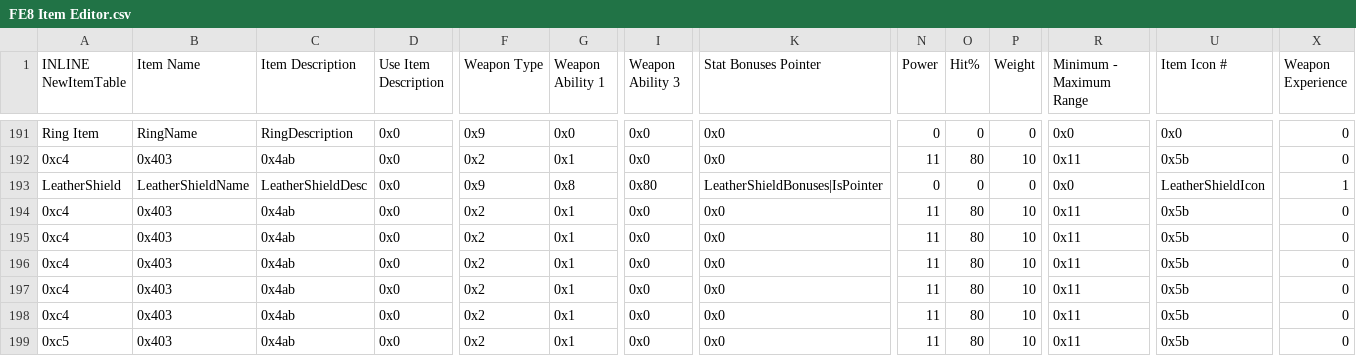
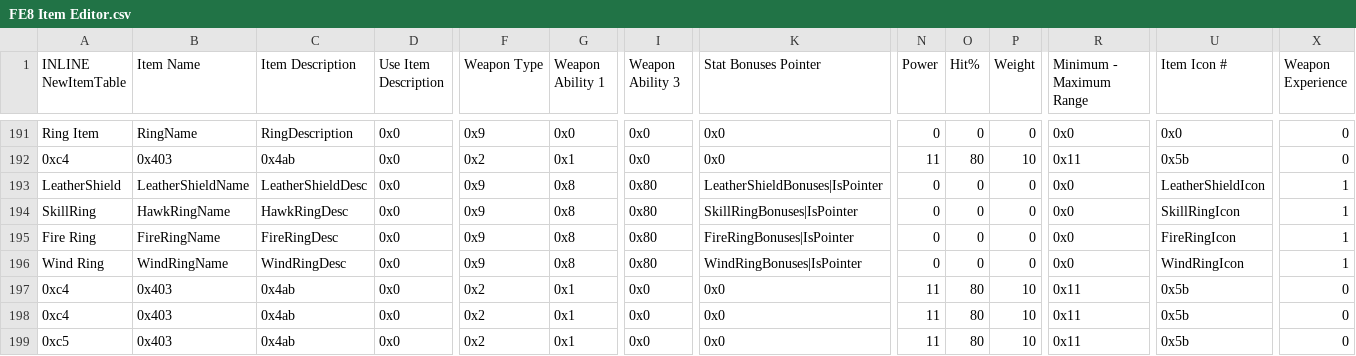
Before and after one commit to Alaric112/SkillSystem_FE8-master, a CSV file: Tables/FE8 Nightmare modules/Item editors/FE8 Item Editor.csv, drawn as a sheet; only a part is shown, gaps mark what is left out; the diff names each change by its address in the sheet, - before the commit and + after, or states it on an @@ line.

```diff
--- a/Tables/FE8 Nightmare modules/Item editors/FE8 Item Editor.csv
+++ b/Tables/FE8 Nightmare modules/Item editors/FE8 Item Editor.csv
-A194 (INLINE NewItemTable): 0xc4
+A194 (INLINE NewItemTable): SkillRing
-B194 (Item Name): 0x403
+B194 (Item Name): HawkRingName
-C194 (Item Description): 0x4ab
+C194 (Item Description): HawkRingDesc
-F194:F196 (Weapon Type): 0x2
+F194:F196 (Weapon Type): 0x9
-G194:G196 (Weapon Ability 1): 0x1
+G194:G196 (Weapon Ability 1): 0x8
-I194:I196 (Weapon Ability 3): 0x0
+I194:I196 (Weapon Ability 3): 0x80
-K194 (Stat Bonuses Pointer): 0x0
+K194 (Stat Bonuses Pointer): SkillRingBonuses|IsPointer
-N194:N196 (Power): 11
+N194:N196 (Power): 0
-O194:O196 (Hit%): 80
+O194:O196 (Hit%): 0
-P194:P196 (Weight): 10
+P194:P196 (Weight): 0
-R194:R196 (Minimum - Maximum Range): 0x11
+R194:R196 (Minimum - Maximum Range): 0x0
-U194 (Item Icon #): 0x5b
+U194 (Item Icon #): SkillRingIcon
-X194:X196 (Weapon Experience): 0
+X194:X196 (Weapon Experience): 1
-A195 (INLINE NewItemTable): 0xc4
+A195 (INLINE NewItemTable): Fire Ring
-B195 (Item Name): 0x403
+B195 (Item Name): FireRingName
-C195 (Item Description): 0x4ab
+C195 (Item Description): FireRingDesc
-K195 (Stat Bonuses Pointer): 0x0
+K195 (Stat Bonuses Pointer): FireRingBonuses|IsPointer
-U195 (Item Icon #): 0x5b
+U195 (Item Icon #): FireRingIcon
-A196 (INLINE NewItemTable): 0xc4
+A196 (INLINE NewItemTable): Wind Ring
-B196 (Item Name): 0x403
+B196 (Item Name): WindRingName
-C196 (Item Description): 0x4ab
+C196 (Item Description): WindRingDesc
-K196 (Stat Bonuses Pointer): 0x0
+K196 (Stat Bonuses Pointer): WindRingBonuses|IsPointer
-U196 (Item Icon #): 0x5b
+U196 (Item Icon #): WindRingIcon
```
Also changed, not shown: Tables/FE8 Nightmare modules/Class & Character editors/FE8 Character Editor.csv, Tables/FE8 Nightmare modules/Skills/FE8 Personal Skill Editor.csv, 31 other files.
